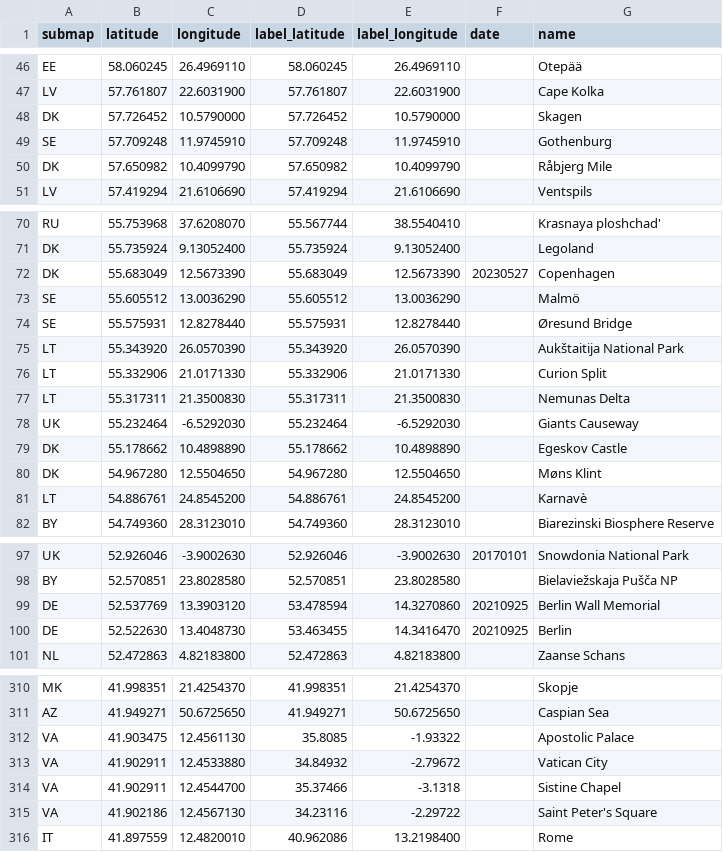
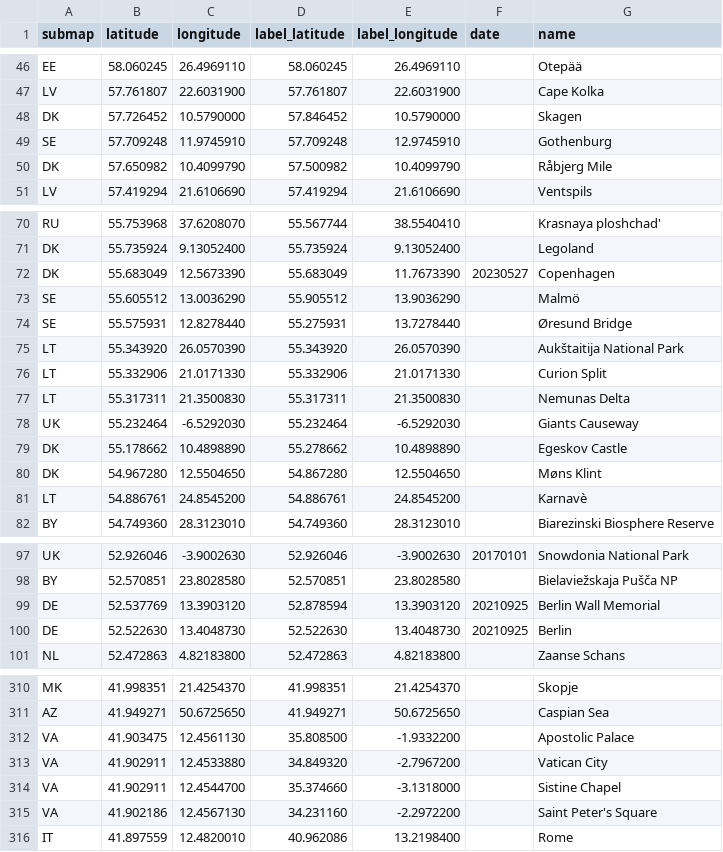
Before and after one commit to cgrundman/travel-map-visualization, a CSV file: eu/locations.csv, drawn as a sheet; only a part is shown, gaps mark what is left out; the diff covers the shown part only.

```diff
--- a/eu/locations.csv
+++ b/eu/locations.csv
@@ -47,5 +47,5 @@ EE,58.060245,26.4969110,58.060245,26.4969110,,Otepää
 LV,57.761807,22.6031900,57.761807,22.6031900,,Cape Kolka
-DK,57.726452,10.5790000,57.726452,10.5790000,,Skagen
-SE,57.709248,11.9745910,57.709248,11.9745910,,Gothenburg
-DK,57.650982,10.4099790,57.650982,10.4099790,,Råbjerg Mile
+DK,57.726452,10.5790000,57.846452,10.5790000,,Skagen
+SE,57.709248,11.9745910,57.709248,12.9745910,,Gothenburg
+DK,57.650982,10.4099790,57.500982,10.4099790,,Råbjerg Mile
 LV,57.419294,21.6106690,57.419294,21.6106690,,Ventspils
@@ -71,5 +71,5 @@ RU,55.753968,37.6208070,55.567744,38.5540410,,Krasnaya ploshchad'
 DK,55.735924,9.13052400,55.735924,9.13052400,,Legoland
-DK,55.683049,12.5673390,55.683049,12.5673390,20230527,Copenhagen
-SE,55.605512,13.0036290,55.605512,13.0036290,,Malmö
-SE,55.575931,12.8278440,55.575931,12.8278440,,Øresund Bridge
+DK,55.683049,12.5673390,55.683049,11.7673390,20230527,Copenhagen
+SE,55.605512,13.0036290,55.905512,13.9036290,,Malmö
+SE,55.575931,12.8278440,55.275931,13.7278440,,Øresund Bridge
 LT,55.343920,26.0570390,55.343920,26.0570390,,Aukštaitija National Park
@@ -78,4 +78,4 @@ LT,55.317311,21.3500830,55.317311,21.3500830,,Nemunas Delta
 UK,55.232464,-6.5292030,55.232464,-6.5292030,,Giants Causeway
-DK,55.178662,10.4898890,55.178662,10.4898890,,Egeskov Castle
-DK,54.967280,12.5504650,54.967280,12.5504650,,Møns Klint
+DK,55.178662,10.4898890,55.278662,10.4898890,,Egeskov Castle
+DK,54.967280,12.5504650,54.867280,12.5504650,,Møns Klint
 LT,54.886761,24.8545200,54.886761,24.8545200,,Karnavè
@@ -98,4 +98,4 @@ UK,52.926046,-3.9002630,52.926046,-3.9002630,20170101,Snowdonia National Park
 BY,52.570851,23.8028580,52.570851,23.8028580,,Bielaviežskaja Pušča NP
-DE,52.537769,13.3903120,53.478594,14.3270860,20210925,Berlin Wall Memorial
-DE,52.522630,13.4048730,53.463455,14.3416470,20210925,Berlin
+DE,52.537769,13.3903120,52.878594,13.3903120,20210925,Berlin Wall Memorial
+DE,52.522630,13.4048730,52.522630,13.4048730,20210925,Berlin
 NL,52.472863,4.82183800,52.472863,4.82183800,,Zaanse Schans
@@ -311,6 +311,6 @@ MK,41.998351,21.4254370,41.998351,21.4254370,,Skopje
 AZ,41.949271,50.6725650,41.949271,50.6725650,,Caspian Sea
-VA,41.903475,12.4561130,35.8085,-1.93322,,Apostolic Palace
-VA,41.902911,12.4533880,34.84932,-2.79672,,Vatican City
-VA,41.902911,12.4544700,35.37466,-3.1318,,Sistine Chapel
-VA,41.902186,12.4567130,34.23116,-2.29722,,Saint Peter's Square
+VA,41.903475,12.4561130,35.808500,-1.9332200,,Apostolic Palace
+VA,41.902911,12.4533880,34.849320,-2.7967200,,Vatican City
+VA,41.902911,12.4544700,35.374660,-3.1318000,,Sistine Chapel
+VA,41.902186,12.4567130,34.231160,-2.2972200,,Saint Peter's Square
 IT,41.897559,12.4820010,40.962086,13.2198400,,Rome
```
Also changed, not shown: 8 edited cells elsewhere in this file, 2 other files.
